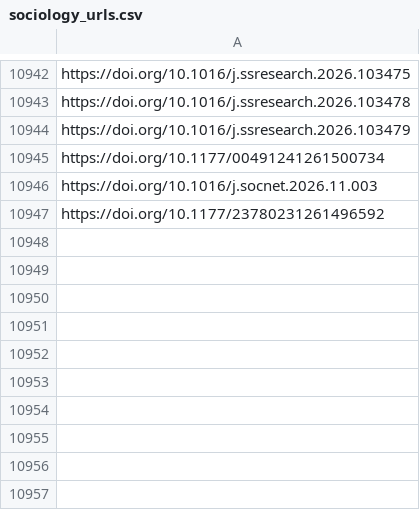
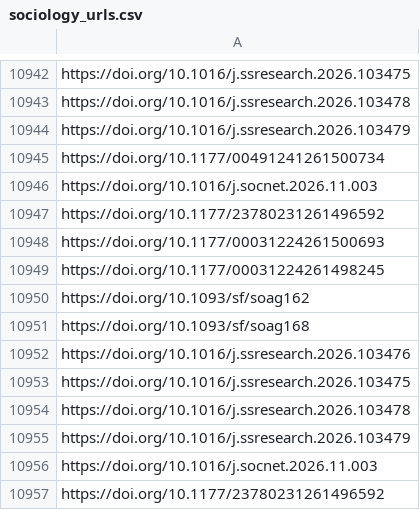
Before and after one commit to jacob-long/picnic, a CSV file: memory/sociology_urls.csv, drawn as a sheet; only a part is shown, gaps mark what is left out.

```diff
--- a/memory/sociology_urls.csv
+++ b/memory/sociology_urls.csv
@@ -10947 +10947,11 @@ https://doi.org/10.1016/j.socnet.2026.11.003
 https://doi.org/10.1177/23780231261496592
+https://doi.org/10.1177/00031224261500693
+https://doi.org/10.1177/00031224261498245
+https://doi.org/10.1093/sf/soag162
+https://doi.org/10.1093/sf/soag168
+https://doi.org/10.1016/j.ssresearch.2026.103476
+https://doi.org/10.1016/j.ssresearch.2026.103475
+https://doi.org/10.1016/j.ssresearch.2026.103478
+https://doi.org/10.1016/j.ssresearch.2026.103479
+https://doi.org/10.1016/j.socnet.2026.11.003
+https://doi.org/10.1177/23780231261496592
```
Also changed, not shown: memory/po_urls.csv, memory/politics_urls.csv, 12 other files.
